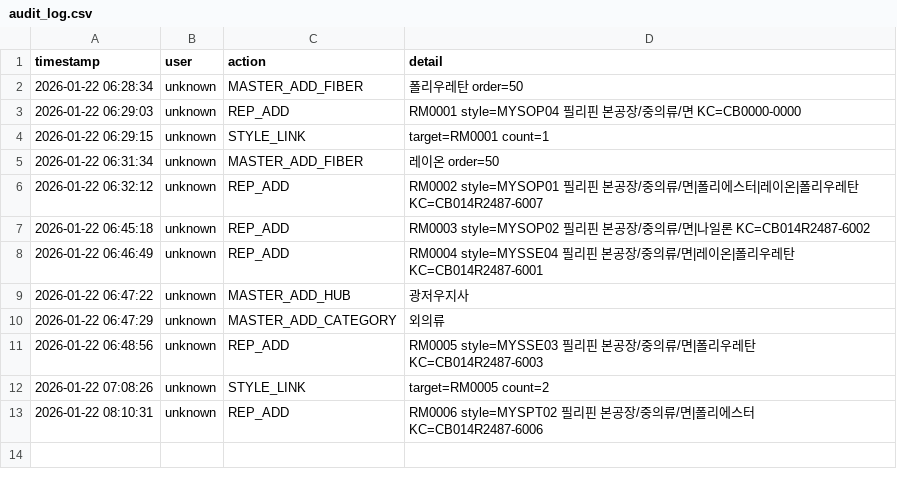
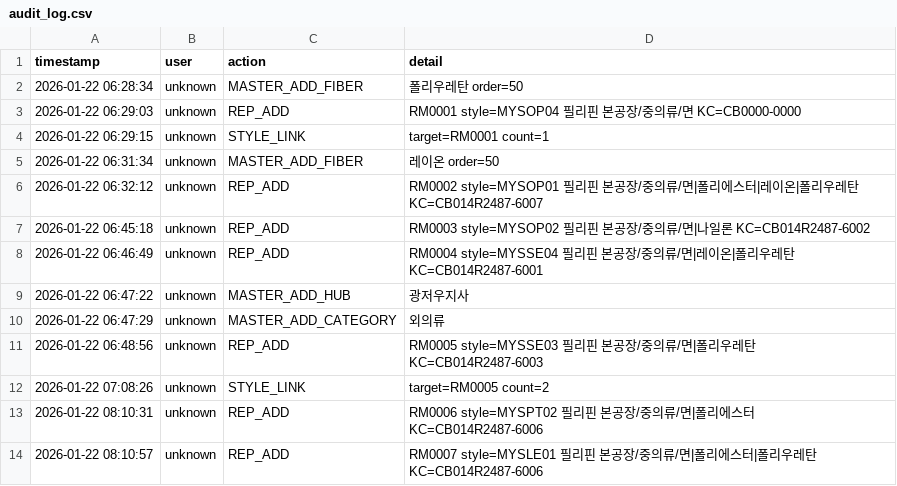
Before and after one commit to chanzii/kc-model-app, a CSV file: data/audit_log.csv, drawn as a sheet.

Commit message:
audit: REP_ADD

```diff
--- a/data/audit_log.csv
+++ b/data/audit_log.csv
@@ -13 +13,2 @@ timestamp,user,action,detail
 2026-01-22 08:10:31,unknown,REP_ADD,RM0006 style=MYSPT02 필리핀 본공장/중의류/면|폴리에스터 KC=CB014R2487-6006
+2026-01-22 08:10:57,unknown,REP_ADD,RM0007 style=MYSLE01 필리핀 본공장/중의류/면|폴리에스터|폴리우레탄 KC=CB014R2487-6006
```
